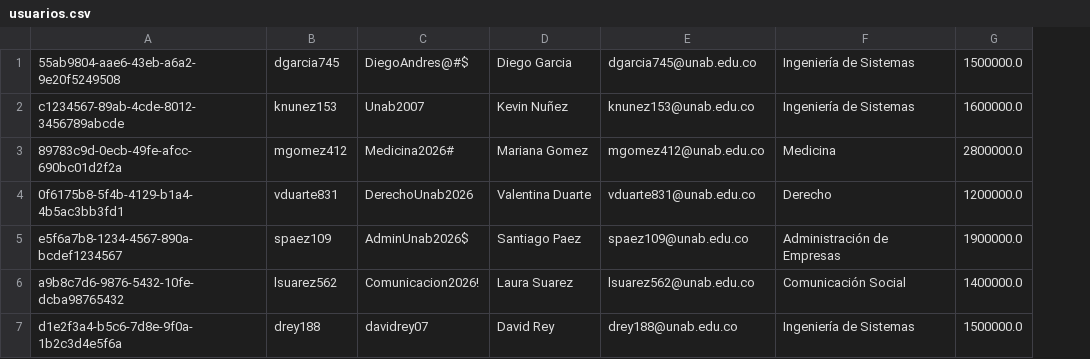
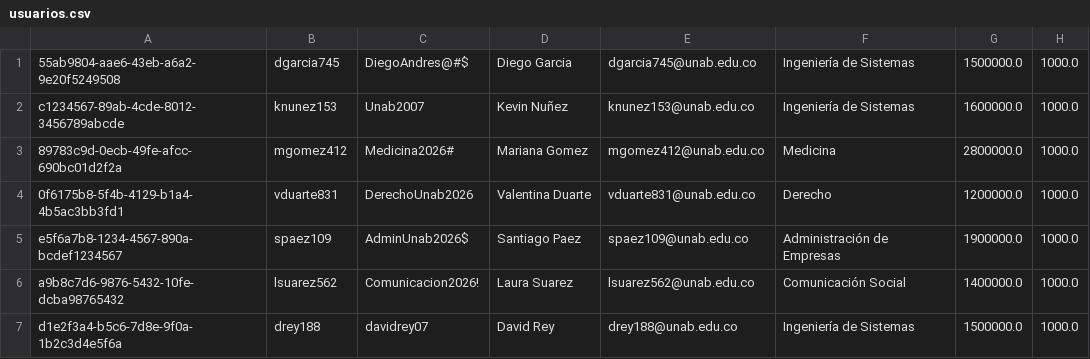
Before and after one commit to Spancito/proyectoEstructuraDatos, a CSV file: src/com/unab/dunab/data/usuarios.csv, drawn as a sheet; the diff names each change by its address in the sheet, - before the commit and + after, or states it on an @@ line.

```diff
--- a/src/com/unab/dunab/data/usuarios.csv
+++ b/src/com/unab/dunab/data/usuarios.csv
+column H, rows 1-7: all 1000.0
```
Also changed, not shown: 12 other files.
